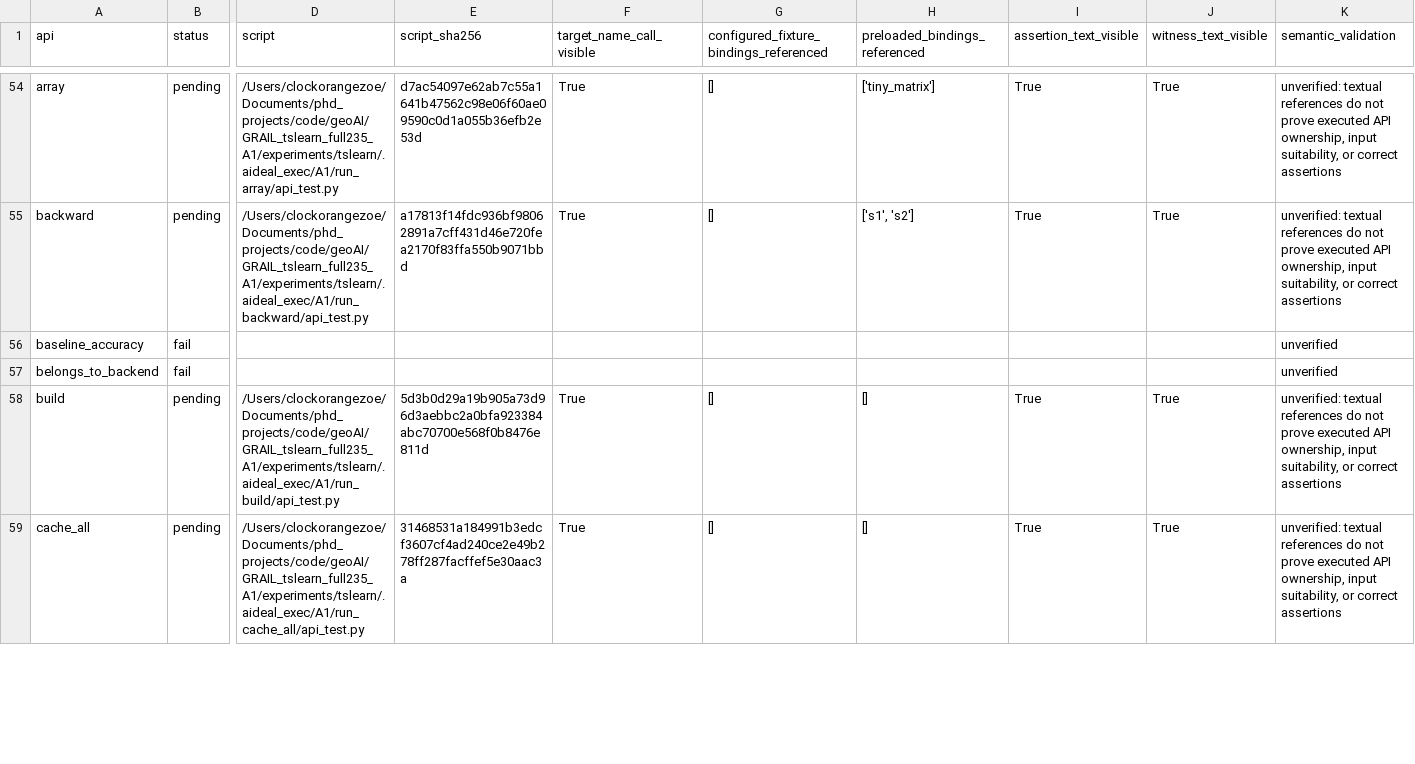
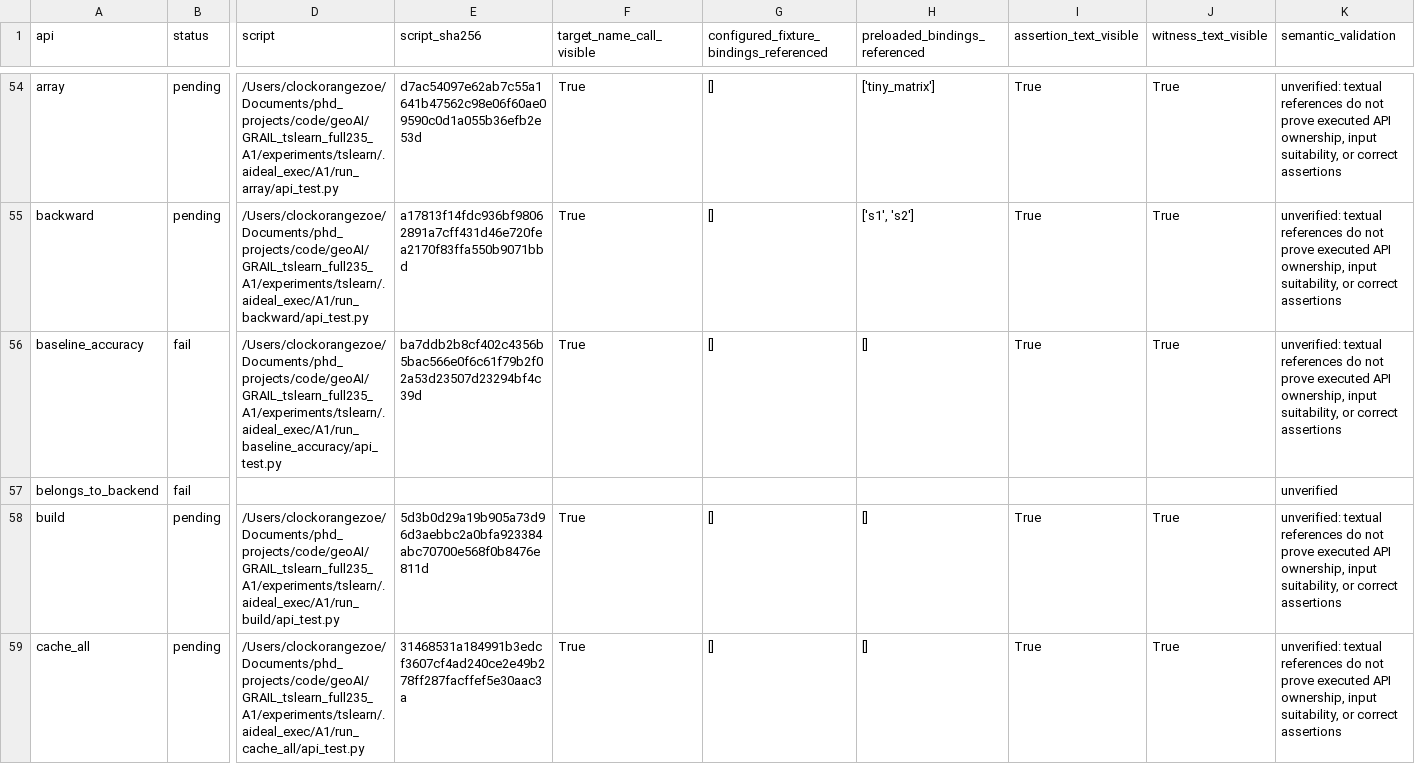
Before and after one commit to ZhuochengShang/GRAIL, a CSV file: experiments/external/overnight_audit/data_validation/tslearn/A1/api_test_data.csv, drawn as a sheet; only a part is shown, gaps mark what is left out; the diff covers the shown part only; the diff names each change by its address in the sheet, - before the commit and + after, or states it on an @@ line.

Commit message:
Checkpoint overnight attempt and repair evidence

```diff
--- a/experiments/external/overnight_audit/data_validation/tslearn/A1/api_test_data.csv
+++ b/experiments/external/overnight_audit/data_validation/tslearn/A1/api_test_data.csv
-D56 (script): (empty)
+D56 (script): /Users/clockorangezoe/Documents/phd_projects/code/geoAI/GRAIL_tslearn_full235_A1/experiments/tslearn/.aideal_exec/A1/run_baseline_accuracy/api_test.py
-E56 (script_sha256): (empty)
+E56 (script_sha256): ba7ddb2b8cf402c4356b5bac566e0f6c61f79b2f02a53d23507d23294bf4c39d
-F56 (target_name_call_visible): (empty)
+F56 (target_name_call_visible): True
-G56: (empty)
+G56: []
-H56 (preloaded_bindings_referenced): (empty)
+H56 (preloaded_bindings_referenced): []
-I56 (assertion_text_visible): (empty)
+I56 (assertion_text_visible): True
-J56 (witness_text_visible): (empty)
+J56 (witness_text_visible): True
-K56 (semantic_validation): unverified
+K56 (semantic_validation): unverified: textual references do not prove executed API ownership, input suitability, or correct assertions
```
Also changed, not shown: 8 edited cells elsewhere in this file, experiments/external/overnight_audit/mir_eval/A1/ledger.csv, experiments/external/overnight_audit/thumbnailator/A1/ledger.csv, 49 other files.
